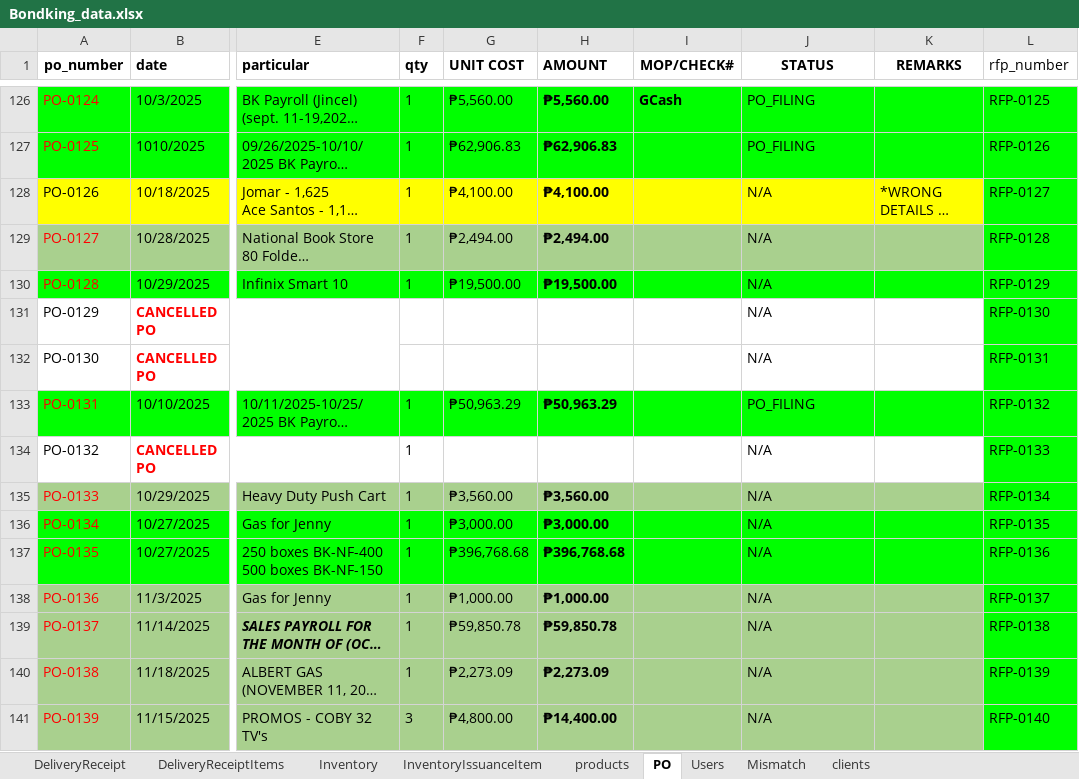
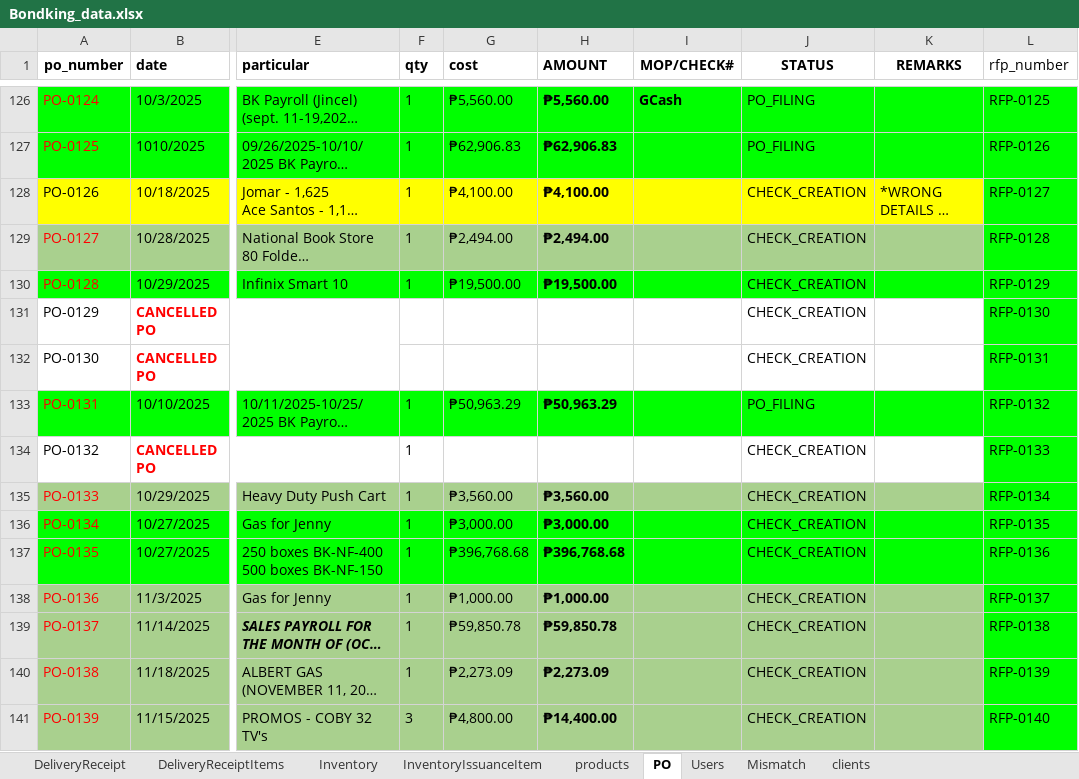
Before and after one commit to alfonsoclaros1/bondking, an Excel workbook: data/Bondking_data.xlsx, sheet PO, drawn as a sheet; only a part is shown, gaps mark what is left out; long unchanged cells end in …; values as stored, in another font and other column widths than the file's, no borders; charts and pictures not drawn; the diff covers the shown part only; the diff names each change by its address in the sheet, - before the commit and + after, or states it on an @@ line.

```diff
--- a/data/Bondking_data.xlsx (sheet PO)
+++ b/data/Bondking_data.xlsx (sheet PO)
-G1: UNIT COST
+G1: cost
-J128:J132 (STATUS): N/A
+J128:J132 (STATUS): CHECK_CREATION
-J134:J141 (STATUS): N/A
+J134:J141 (STATUS): CHECK_CREATION
```
Also changed, not shown: 30 edited cells elsewhere in this sheet, 2 other files.
